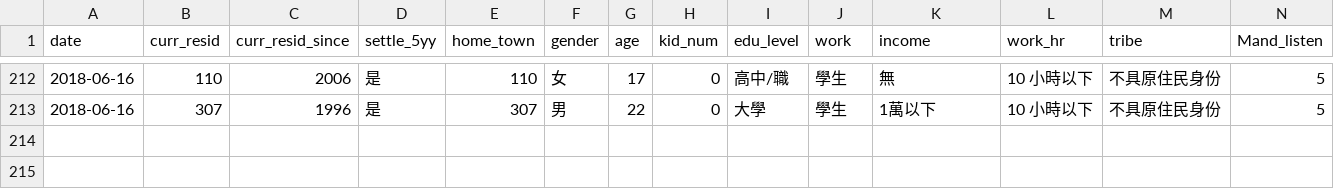
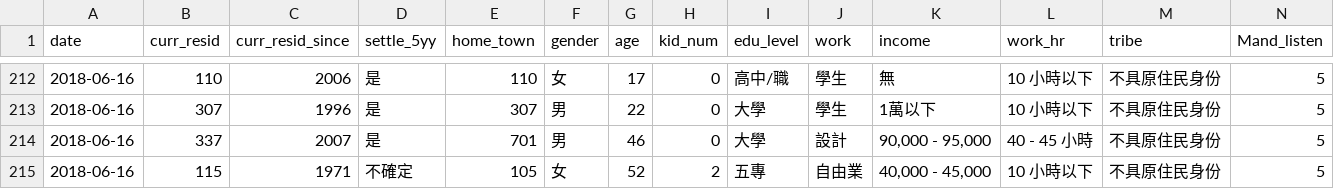
Before and after one commit to willsonyen/main, a CSV file: data/survey.csv, drawn as a sheet; only a part is shown, gaps mark what is left out; rows hold the shown columns only; the diff names each change by its address in the sheet, - before the commit and + after, or states it on an @@ line.

```diff
--- a/data/survey.csv
+++ b/data/survey.csv
+row 214: 2018-06-16 | 337 | 2007 | 是 | 701 | 男 | 46 | 0 | 大學 | 設計 | 90,000 - 95,000 | 40 - 45 小時 | 不具原住民身份 | 5
+row 215: 2018-06-16 | 115 | 1971 | 不確定 | 105 | 女 | 52 | 2 | 五專 | 自由業 | 40,000 - 45,000 | 10 小時以下 | 不具原住民身份 | 5
```
Also changed, not shown: 10 other files.
